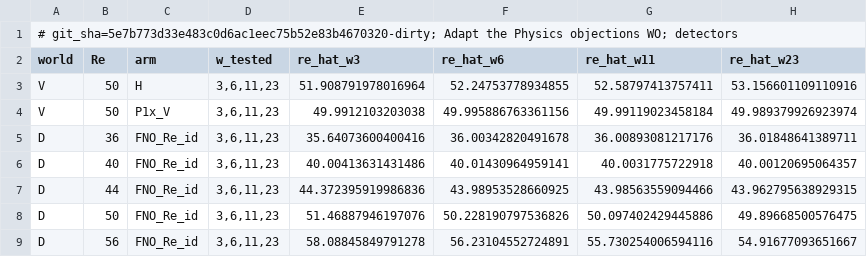
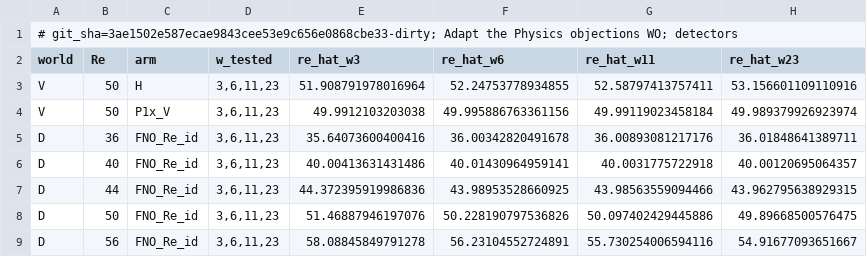
Before and after one commit to nivatechnologies/horizons-paper, a CSV file: adapt_physics/stage2/objections/results/obj_detector.csv, drawn as a sheet; only a part is shown; the diff names each change by its address in the sheet, - before the commit and + after, or states it on an @@ line.

```diff
--- a/adapt_physics/stage2/objections/results/obj_detector.csv
+++ b/adapt_physics/stage2/objections/results/obj_detector.csv
-A1 (world): # git_sha=5e7b773d33e483c0d6ac1eec75b52e83b4670320-dirty; Adapt the…
+A1 (world): # git_sha=3ae1502e587ecae9843cee53e9c656e0868cbe33-dirty; Adapt the…
```
Also changed, not shown: adapt_physics/stage2/objections/results/obj_edge.csv, adapt_physics/stage2/objections/results/obj_id_error.csv, 19 other files.
